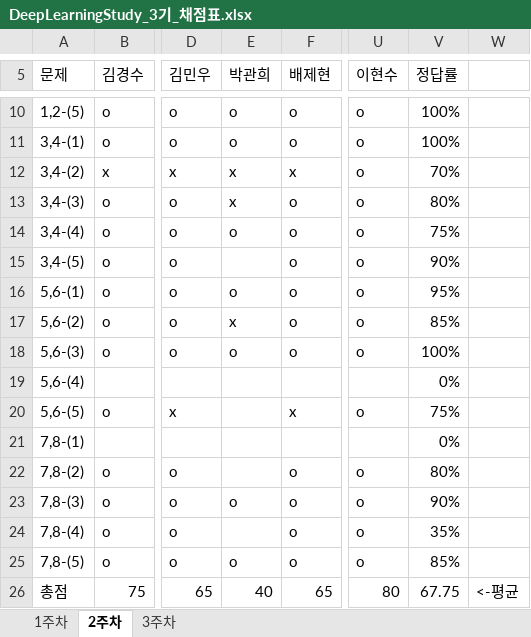
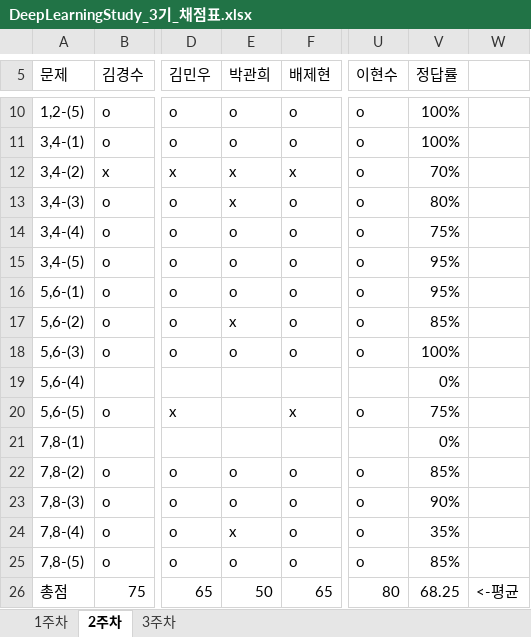
Before and after one commit to JoSihun/DeepLearningStudy, an Excel workbook: 03_TEST_DATA/DeepLearningStudy_3기_채점표.xlsx, sheet 2주차, drawn as a sheet; only a part is shown, gaps mark what is left out; values as stored, in another font and other column widths than the file's, no cell formats; the diff names each change by its address in the sheet, - before the commit and + after, or states it on an @@ line.

```diff
--- a/03_TEST_DATA/DeepLearningStudy_3기_채점표.xlsx (sheet 2주차)
+++ b/03_TEST_DATA/DeepLearningStudy_3기_채점표.xlsx (sheet 2주차)
-E15 (박관희): (empty)
+E15 (박관희): o
-V15 (정답률): 90%
+V15 (정답률): 95%
-E22 (박관희): (empty)
+E22 (박관희): o
-V22 (정답률): 80%
+V22 (정답률): 85%
-E24 (박관희): (empty)
+E24 (박관희): x
-E26 (박관희): 40
+E26 (박관희): 50
-V26 (정답률): 67.75
+V26 (정답률): 68.25
```
Also changed, not shown: sheet 1주차, sheet 3주차, cell formats.
